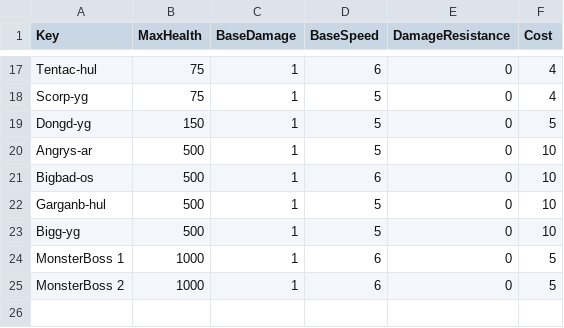
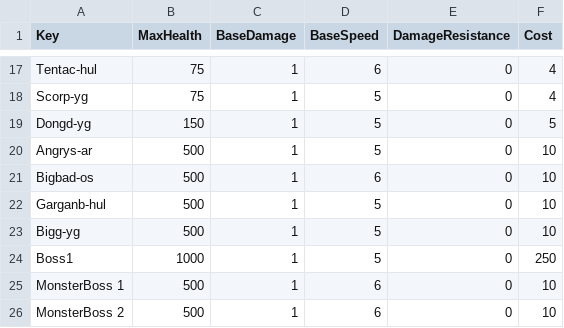
Before and after one commit to XavierClavel/SpaceSurvivorOrbital, a CSV file: Assets/Data/ObjectData.csv, drawn as a sheet; only a part is shown, gaps mark what is left out.

```diff
--- a/Assets/Data/ObjectData.csv
+++ b/Assets/Data/ObjectData.csv
@@ -23,3 +23,4 @@ Garganb-hul;500;1;5;0;10
 Bigg-yg;500;1;5;0;10
-MonsterBoss 1;1000;1;6;0;5
-MonsterBoss 2;1000;1;6;0;5
+Boss1;1000;1;5;0;250
+MonsterBoss 1;500;1;6;0;10
+MonsterBoss 2;500;1;6;0;10
```
Also changed, not shown: Assets/Data/ArtefactsData.csv, 11 other files.
